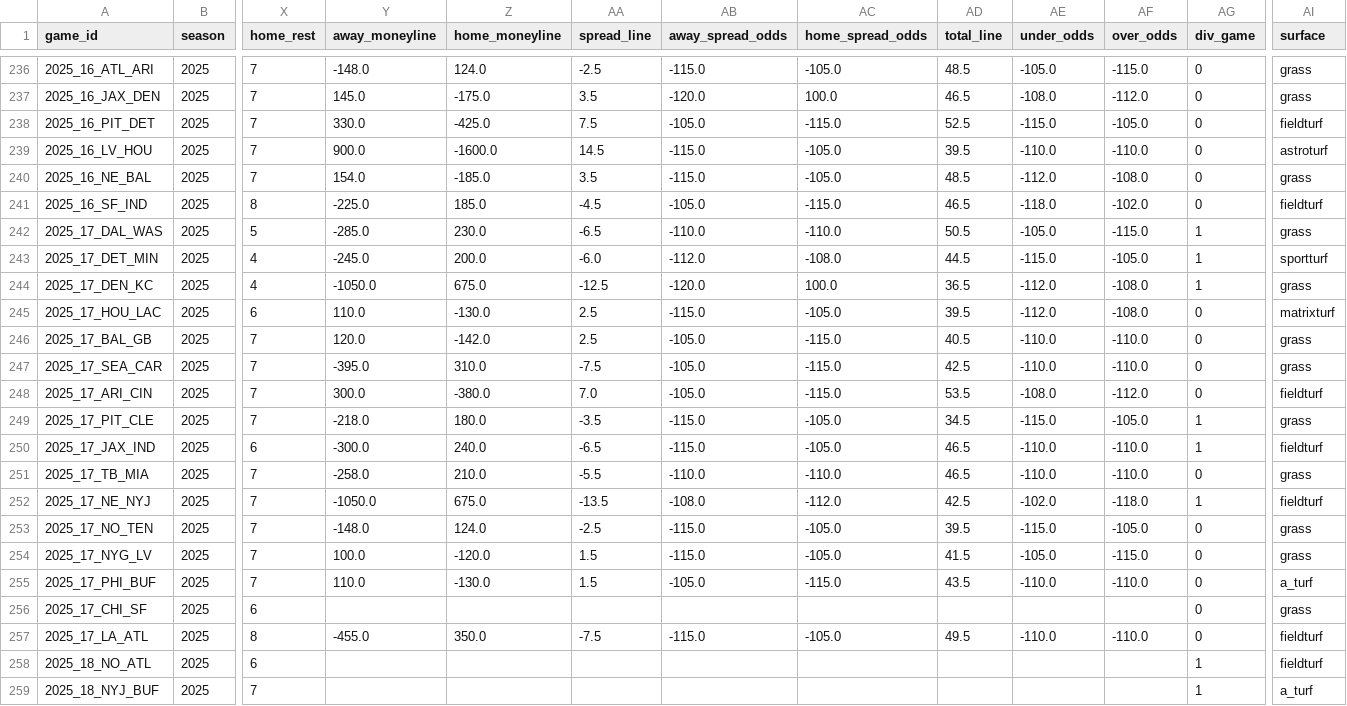
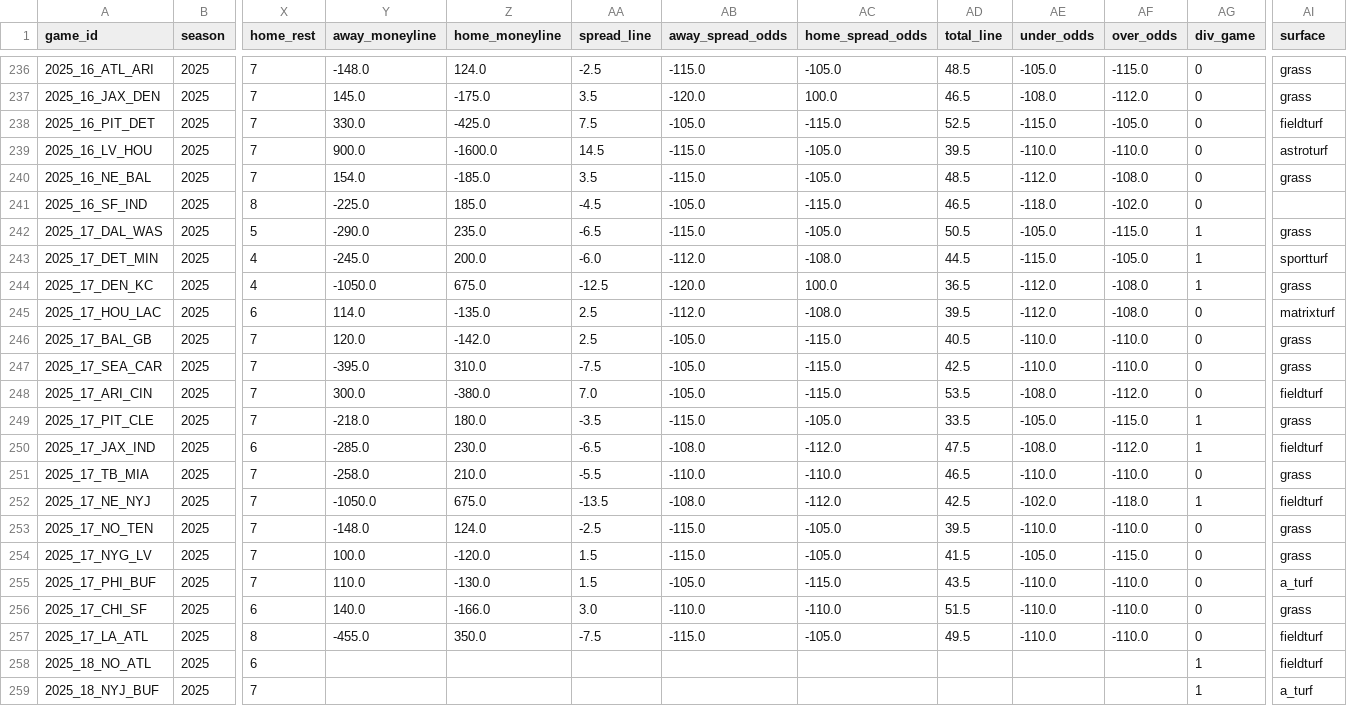
Before and after one commit to ChristopherDavisUCI/NFL2025-Simulation, a CSV file: schedules/schedule25.csv, drawn as a sheet; only a part is shown, gaps mark what is left out; the diff names each change by its address in the sheet, - before the commit and + after, or states it on an @@ line.

Commit message:
Update schedule25.csv

```diff
--- a/schedules/schedule25.csv
+++ b/schedules/schedule25.csv
-AI241 (surface): fieldturf
+AI241 (surface): (empty)
-Y242 (away_moneyline): -285.0
+Y242 (away_moneyline): -290.0
-Z242 (home_moneyline): 230.0
+Z242 (home_moneyline): 235.0
-AB242 (away_spread_odds): -110.0
+AB242 (away_spread_odds): -115.0
-AC242 (home_spread_odds): -110.0
+AC242 (home_spread_odds): -105.0
-Y245 (away_moneyline): 110.0
+Y245 (away_moneyline): 114.0
-Z245 (home_moneyline): -130.0
+Z245 (home_moneyline): -135.0
-AB245 (away_spread_odds): -115.0
+AB245 (away_spread_odds): -112.0
-AC245 (home_spread_odds): -105.0
+AC245 (home_spread_odds): -108.0
-AD249 (total_line): 34.5
+AD249 (total_line): 33.5
-AE249 (under_odds): -115.0
+AE249 (under_odds): -105.0
-AF249 (over_odds): -105.0
+AF249 (over_odds): -115.0
-Y250 (away_moneyline): -300.0
+Y250 (away_moneyline): -285.0
-Z250 (home_moneyline): 240.0
+Z250 (home_moneyline): 230.0
-AB250 (away_spread_odds): -115.0
+AB250 (away_spread_odds): -108.0
-AC250 (home_spread_odds): -105.0
+AC250 (home_spread_odds): -112.0
-AD250 (total_line): 46.5
+AD250 (total_line): 47.5
-AE250 (under_odds): -110.0
+AE250 (under_odds): -108.0
-AF250 (over_odds): -110.0
+AF250 (over_odds): -112.0
-AE253 (under_odds): -115.0
+AE253 (under_odds): -110.0
-AF253 (over_odds): -105.0
+AF253 (over_odds): -110.0
-Y256 (away_moneyline): (empty)
+Y256 (away_moneyline): 140.0
-Z256 (home_moneyline): (empty)
+Z256 (home_moneyline): -166.0
-AA256 (spread_line): (empty)
+AA256 (spread_line): 3.0
-AB256 (away_spread_odds): (empty)
+AB256 (away_spread_odds): -110.0
-AC256 (home_spread_odds): (empty)
+AC256 (home_spread_odds): -110.0
-AD256 (total_line): (empty)
+AD256 (total_line): 51.5
-AE256 (under_odds): (empty)
+AE256 (under_odds): -110.0
-AF256 (over_odds): (empty)
+AF256 (over_odds): -110.0
```
